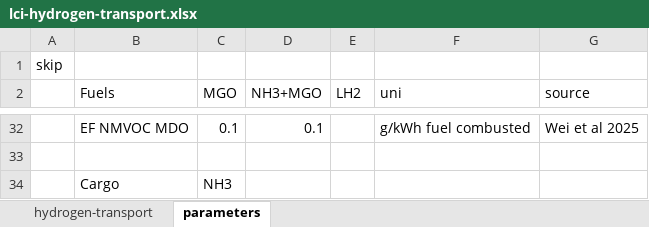
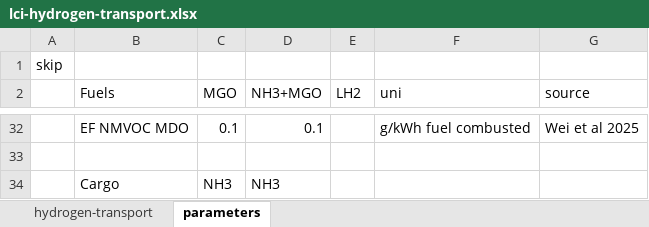
Before and after one commit to Tubias-Close/premise_h2-distribution, an Excel workbook: premise/data/additional_inventories/lci-hydrogen-transport.xlsx, sheet parameters, drawn as a sheet; only a part is shown, gaps mark what is left out; values as stored, in another font and other column widths than the file's, no borders; the diff names each change by its address in the sheet, - before the commit and + after, or states it on an @@ line.

Commit message:
lci curation

```diff
--- a/premise/data/additional_inventories/lci-hydrogen-transport.xlsx (sheet parameters)
+++ b/premise/data/additional_inventories/lci-hydrogen-transport.xlsx (sheet parameters)
-D34 (NH3+MGO): (empty)
+D34 (NH3+MGO): NH3
```
Also changed, not shown: sheet hydrogen-transport.
